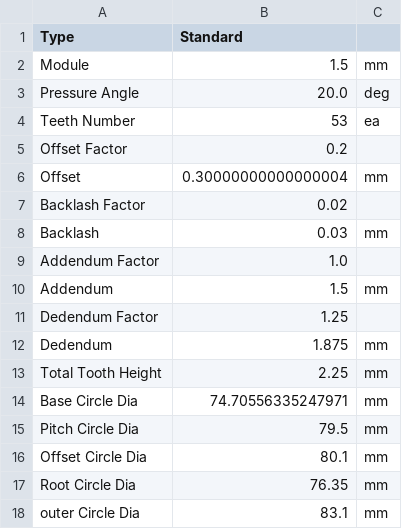
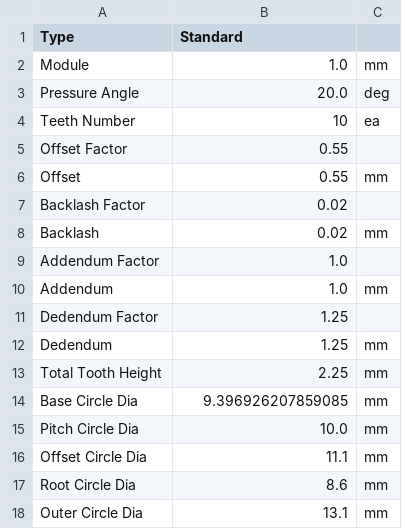
Before and after one commit to dymaxionkim/FGPG2, a CSV file: Result/Result.csv, drawn as a sheet.

```diff
--- a/Result/Result.csv
+++ b/Result/Result.csv
@@ -1,18 +1,18 @@
 Type,Standard,
-Module,1.5,mm
+Module,1.0,mm
 Pressure Angle,20.0,deg
-Teeth Number,53,ea
-Offset Factor,0.2,
-Offset,0.30000000000000004,mm
+Teeth Number,10,ea
+Offset Factor,0.55,
+Offset,0.55,mm
 Backlash Factor,0.02,
-Backlash,0.03,mm
+Backlash,0.02,mm
 Addendum Factor,1.0,
-Addendum,1.5,mm
+Addendum,1.0,mm
 Dedendum Factor,1.25,
-Dedendum,1.875,mm
+Dedendum,1.25,mm
 Total Tooth Height,2.25,mm
-Base Circle Dia,74.70556335247971,mm
-Pitch Circle Dia,79.5,mm
-Offset Circle Dia,80.1,mm
-Root Circle Dia,76.35,mm
-outer Circle Dia,83.1,mm
+Base Circle Dia,9.396926207859085,mm
+Pitch Circle Dia,10.0,mm
+Offset Circle Dia,11.1,mm
+Root Circle Dia,8.6,mm
+Outer Circle Dia,13.1,mm
```
Also changed, not shown: 7 other files.
